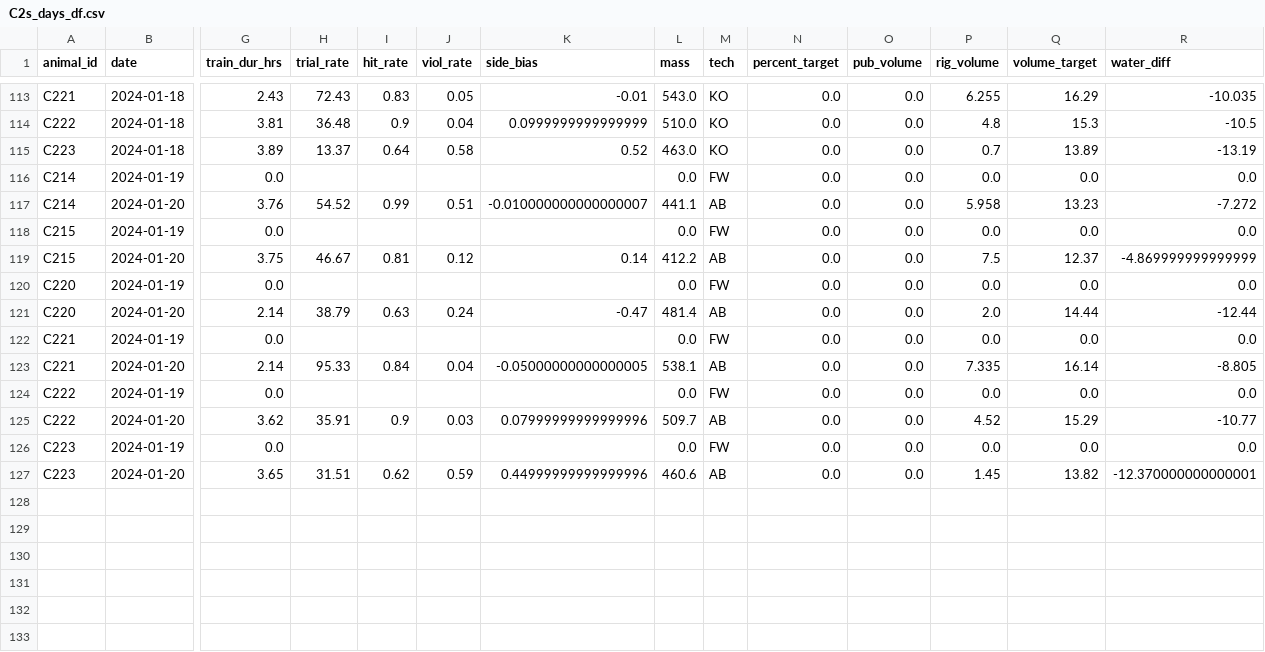
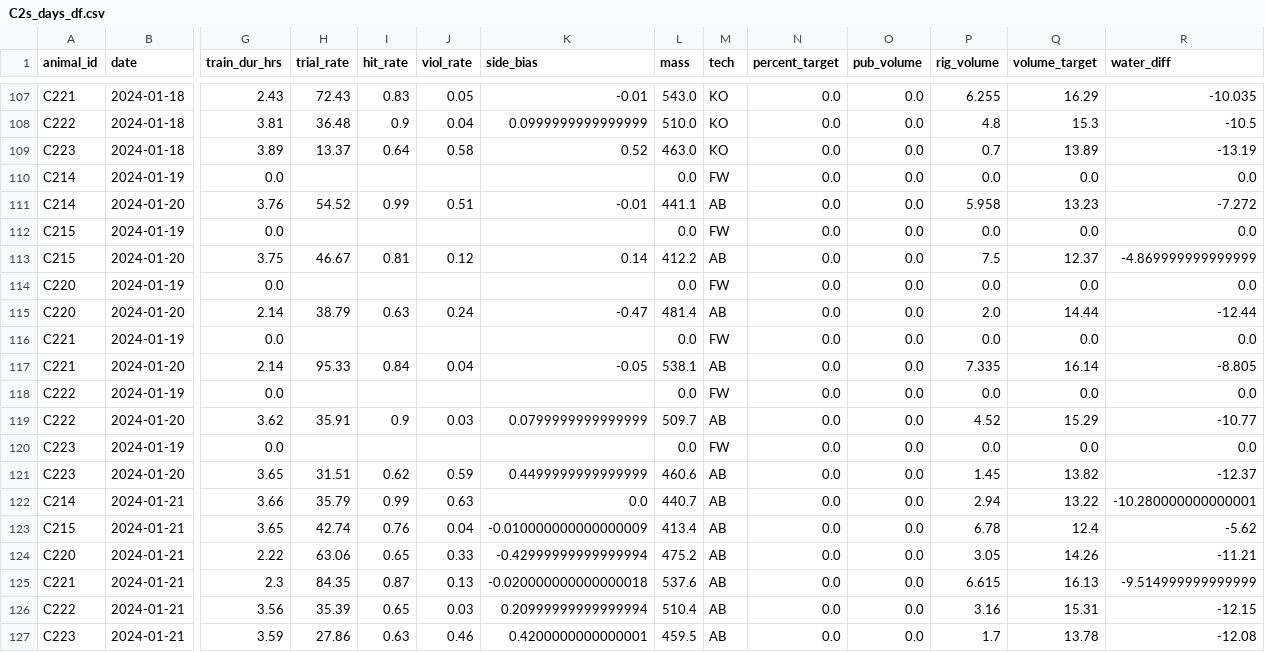
Before and after one commit to Brody-Lab/jbreda_animal_training, a CSV file: data/days_dfs/C2s_days_df.csv, drawn as a sheet; only a part is shown, gaps mark what is left out; addresses are those after the commit; rows hold the shown columns only; the diff covers the shown part only; the diff names each change by its address in the sheet, - before the commit and + after, or states it on an @@ line.

```diff
--- a/data/days_dfs/C2s_days_df.csv
+++ b/data/days_dfs/C2s_days_df.csv
-K111 (side_bias): -0.010000000000000007
+K111 (side_bias): -0.01
-K117 (side_bias): -0.05000000000000005
+K117 (side_bias): -0.05
-K119 (side_bias): 0.07999999999999996
+K119 (side_bias): 0.0799999999999999
-K121 (side_bias): 0.44999999999999996
+K121 (side_bias): 0.4499999999999999
-R121 (water_diff): -12.370000000000001
+R121 (water_diff): -12.37
+row 122: C214 | 2024-01-21 | 3.66 | 35.79 | 0.99 | 0.63 | 0.0 | 440.7 | AB | 0.0 | 0.0 | 2.94 | 13.22 | -10.280000000000001
+row 123: C215 | 2024-01-21 | 3.65 | 42.74 | 0.76 | 0.04 | -0.010000000000000009 | 413.4 | AB | 0.0 | 0.0 | 6.78 | 12.4 | -5.62
+row 124: C220 | 2024-01-21 | 2.22 | 63.06 | 0.65 | 0.33 | -0.42999999999999994 | 475.2 | AB | 0.0 | 0.0 | 3.05 | 14.26 | -11.21
+row 125: C221 | 2024-01-21 | 2.3 | 84.35 | 0.87 | 0.13 | -0.020000000000000018 | 537.6 | AB | 0.0 | 0.0 | 6.615 | 16.13 | -9.514999999999999
+row 126: C222 | 2024-01-21 | 3.56 | 35.39 | 0.65 | 0.03 | 0.20999999999999994 | 510.4 | AB | 0.0 | 0.0 | 3.16 | 15.31 | -12.15
+row 127: C223 | 2024-01-21 | 3.59 | 27.86 | 0.63 | 0.46 | 0.4200000000000001 | 459.5 | AB | 0.0 | 0.0 | 1.7 | 13.78 | -12.08
```
Also changed, not shown: 6 removed rows elsewhere in this file, data/days_dfs/R012-_days_df.csv, data/days_dfs/R01s_days_df.csv, 37 other files.
